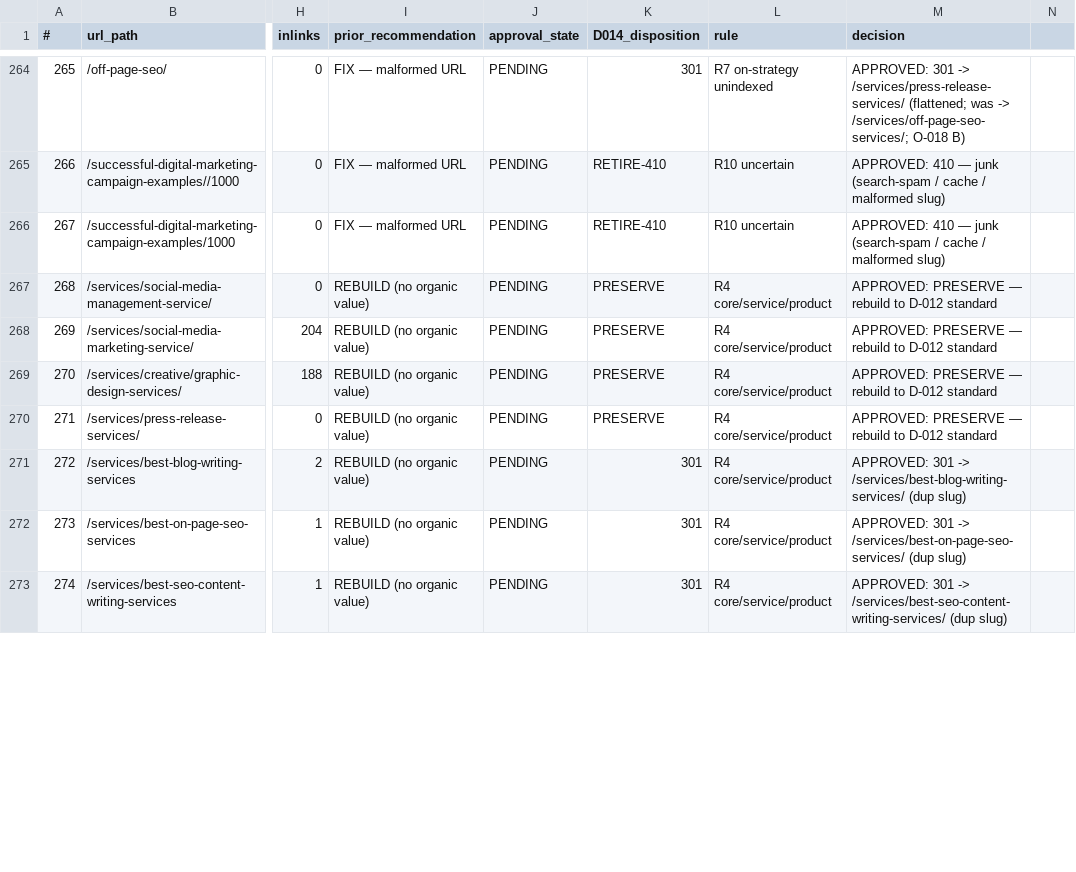
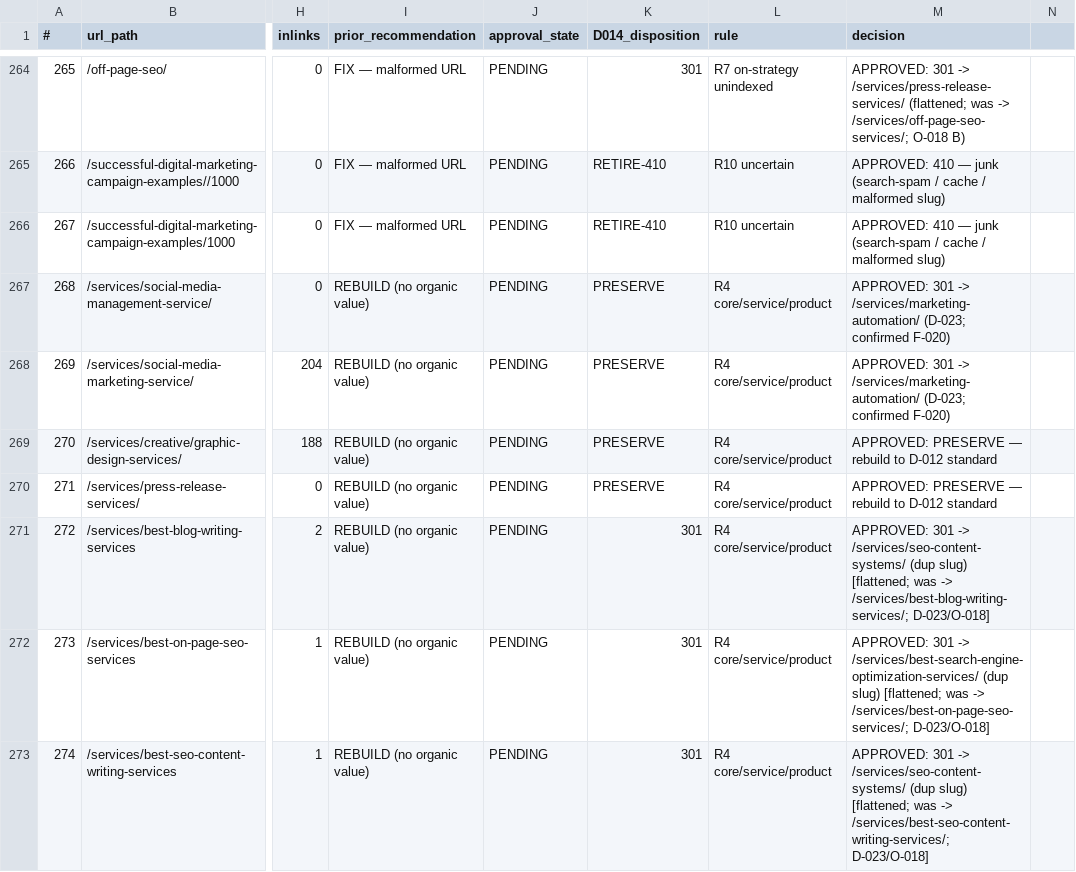
Before and after one commit to jamilahmed16/reinforce-lab-wp-modernization, a CSV file: claude/preserve-disposition-sheet-pagelevel-2026-09-10.csv, drawn as a sheet; only a part is shown, gaps mark what is left out; the diff covers the shown part only; the diff names each change by its address in the sheet, - before the commit and + after, or states it on an @@ line.

```diff
--- a/claude/preserve-disposition-sheet-pagelevel-2026-09-10.csv
+++ b/claude/preserve-disposition-sheet-pagelevel-2026-09-10.csv
-M267:M268 (decision): APPROVED: PRESERVE — rebuild to D-012 standard
+M267:M268 (decision): APPROVED: 301 -> /services/marketing-automation/ (D-023; confirmed F-020)
-M271 (decision): …301 -> /services/best-blog-writing-services/ (dup slug)
+M271 (decision): …301 -> /services/seo-content-systems/ (dup slug) [flattened; was -> /services/best-blog-writing-services/; D-023/O-018]
-M272 (decision): …301 -> /services/best-on-page-seo-services/ (dup slug)
+M272 (decision): …301 -> /services/best-search-engine-optimization-services/ (dup slug) [flattened; was -> /services/best-on-page-seo-services/; D-023/O-018]
-M273 (decision): …301 -> /services/best-seo-content-writing-services/ (dup slug)
+M273 (decision): …301 -> /services/seo-content-systems/ (dup slug) [flattened; was -> /services/best-seo-content-writing-services/; D-023/O-018]
```
Also changed, not shown: 18 edited cells elsewhere in this file, claude/redirect-map-2026-09.csv, 1 other file.
